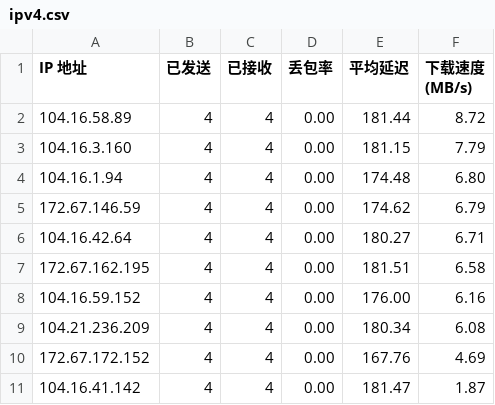
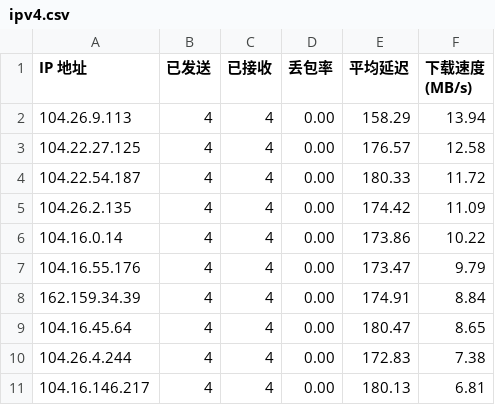
Before and after one commit to ymyuuu/IPDB, a CSV file: BestCF/ipv4.csv, drawn as a sheet.

Commit message:
Update BestCF/ipv4.csv - 2025-05-21 00:03:00

```diff
--- a/BestCF/ipv4.csv
+++ b/BestCF/ipv4.csv
@@ -1,11 +1,11 @@
 IP 地址,已发送,已接收,丢包率,平均延迟,下载速度 (MB/s)
-104.16.58.89,4,4,0.00,181.44,8.72
-104.16.3.160,4,4,0.00,181.15,7.79
-104.16.1.94,4,4,0.00,174.48,6.80
-172.67.146.59,4,4,0.00,174.62,6.79
-104.16.42.64,4,4,0.00,180.27,6.71
-172.67.162.195,4,4,0.00,181.51,6.58
-104.16.59.152,4,4,0.00,176.00,6.16
-104.21.236.209,4,4,0.00,180.34,6.08
-172.67.172.152,4,4,0.00,167.76,4.69
-104.16.41.142,4,4,0.00,181.47,1.87
+104.26.9.113,4,4,0.00,158.29,13.94
+104.22.27.125,4,4,0.00,176.57,12.58
+104.22.54.187,4,4,0.00,180.33,11.72
+104.26.2.135,4,4,0.00,174.42,11.09
+104.16.0.14,4,4,0.00,173.86,10.22
+104.16.55.176,4,4,0.00,173.47,9.79
+162.159.34.39,4,4,0.00,174.91,8.84
+104.16.45.64,4,4,0.00,180.47,8.65
+104.26.4.244,4,4,0.00,172.83,7.38
+104.16.146.217,4,4,0.00,180.13,6.81
```
